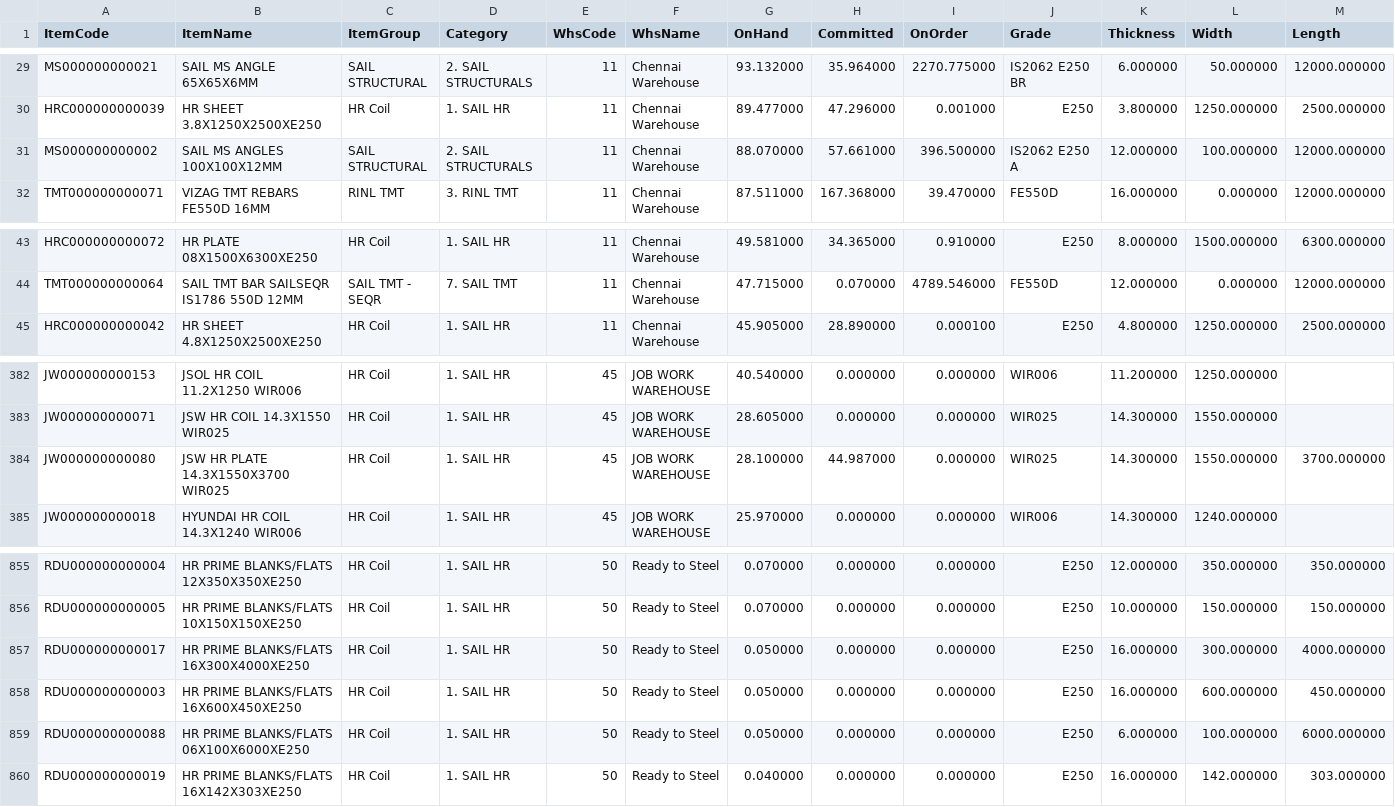
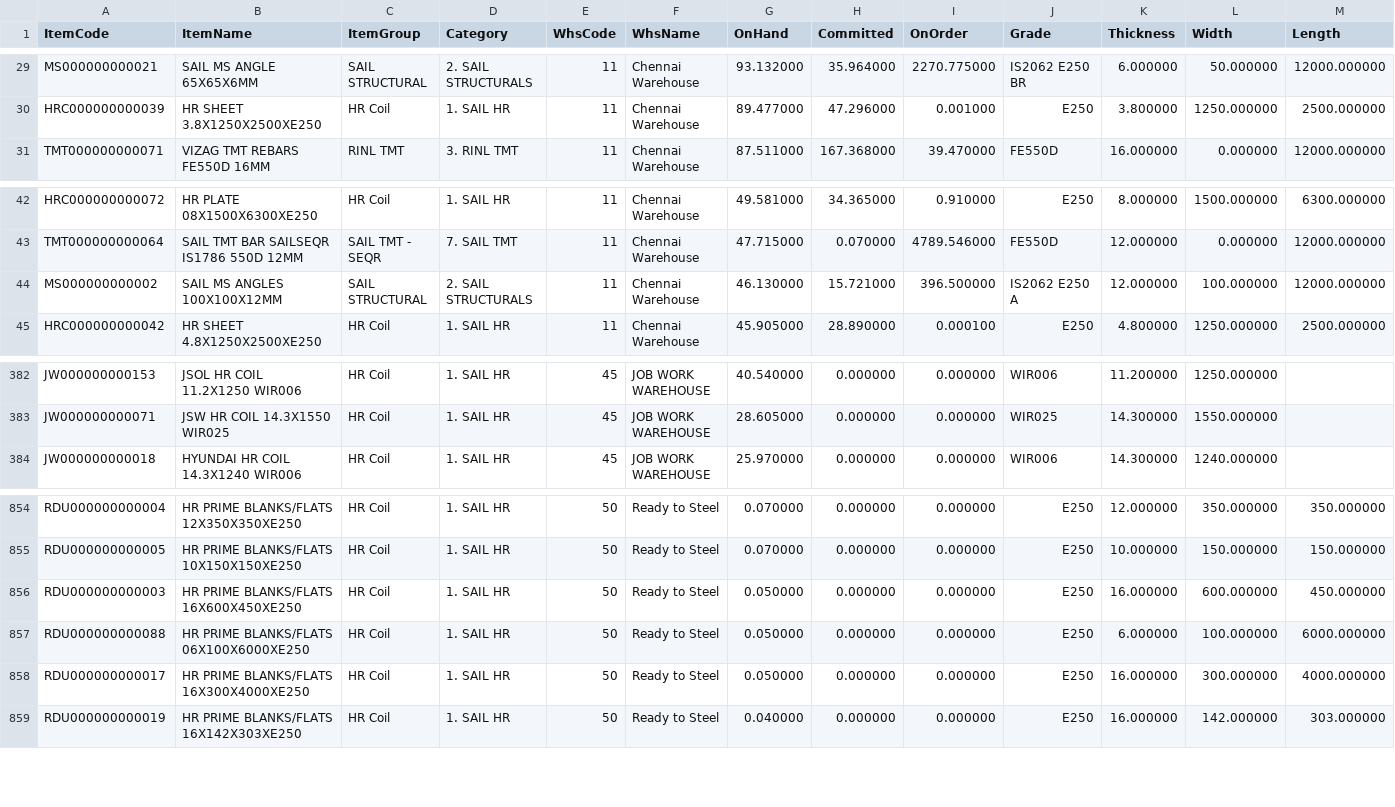
Before and after one commit to BSC23609/bsc-stock-data, a CSV file: mis_stock.csv, drawn as a sheet; only a part is shown, gaps mark what is left out.

Commit message:
stock refresh 2026-09-23 20:45

```diff
--- a/mis_stock.csv
+++ b/mis_stock.csv
@@ -30,3 +30,2 @@ MS000000000021,SAIL MS ANGLE 65X65X6MM,SAIL STRUCTURAL,2. SAIL STRUCTURALS,11,Ch
 HRC000000000039,HR SHEET 3.8X1250X2500XE250,HR Coil,1. SAIL HR,11,Chennai Warehouse,89.477000,47.296000,0.001000,E250,3.800000,1250.000000,2500.000000
-MS000000000002,SAIL MS ANGLES 100X100X12MM,SAIL STRUCTURAL,2. SAIL STRUCTURALS,11,Chennai Warehouse,88.070000,57.661000,396.500000,IS2062 E250 A,12.000000,100.000000,12000.000000
 TMT000000000071,VIZAG TMT REBARS FE550D 16MM,RINL TMT,3. RINL TMT,11,Chennai Warehouse,87.511000,167.368000,39.470000,FE550D,16.000000,0.000000,12000.000000
@@ -44,2 +43,3 @@ HRC000000000072,HR PLATE 08X1500X6300XE250,HR Coil,1. SAIL HR,11,Chennai Warehou
 TMT000000000064,SAIL TMT BAR SAILSEQR IS1786 550D 12MM,SAIL TMT - SEQR,7. SAIL TMT,11,Chennai Warehouse,47.715000,0.070000,4789.546000,FE550D,12.000000,0.000000,12000.000000
+MS000000000002,SAIL MS ANGLES 100X100X12MM,SAIL STRUCTURAL,2. SAIL STRUCTURALS,11,Chennai Warehouse,46.130000,15.721000,396.500000,IS2062 E250 A,12.000000,100.000000,12000.000000
 HRC000000000042,HR SHEET 4.8X1250X2500XE250,HR Coil,1. SAIL HR,11,Chennai Warehouse,45.905000,28.890000,0.000100,E250,4.800000,1250.000000,2500.000000
@@ -383,3 +383,2 @@ JW000000000153,JSOL HR COIL 11.2X1250 WIR006,HR Coil,1. SAIL HR,45,JOB WORK WARE
 JW000000000071,JSW HR COIL 14.3X1550 WIR025,HR Coil,1. SAIL HR,45,JOB WORK WAREHOUSE,28.605000,0.000000,0.000000,WIR025,14.300000,1550.000000,
-JW000000000080,JSW HR PLATE 14.3X1550X3700 WIR025,HR Coil,1. SAIL HR,45,JOB WORK WAREHOUSE,28.100000,44.987000,0.000000,WIR025,14.300000,1550.000000,3700.000000
 JW000000000018,HYUNDAI HR COIL 14.3X1240 WIR006,HR Coil,1. SAIL HR,45,JOB WORK WAREHOUSE,25.970000,0.000000,0.000000,WIR006,14.300000,1240.000000,
@@ -856,5 +855,5 @@ RDU000000000004,HR PRIME BLANKS/FLATS 12X350X350XE250,HR Coil,1. SAIL HR,50,Read
 RDU000000000005,HR PRIME BLANKS/FLATS 10X150X150XE250,HR Coil,1. SAIL HR,50,Ready to Steel,0.070000,0.000000,0.000000,E250,10.000000,150.000000,150.000000
-RDU000000000017,HR PRIME BLANKS/FLATS 16X300X4000XE250,HR Coil,1. SAIL HR,50,Ready to Steel,0.050000,0.000000,0.000000,E250,16.000000,300.000000,4000.000000
 RDU000000000003,HR PRIME BLANKS/FLATS 16X600X450XE250,HR Coil,1. SAIL HR,50,Ready to Steel,0.050000,0.000000,0.000000,E250,16.000000,600.000000,450.000000
 RDU000000000088,HR PRIME BLANKS/FLATS 06X100X6000XE250,HR Coil,1. SAIL HR,50,Ready to Steel,0.050000,0.000000,0.000000,E250,6.000000,100.000000,6000.000000
+RDU000000000017,HR PRIME BLANKS/FLATS 16X300X4000XE250,HR Coil,1. SAIL HR,50,Ready to Steel,0.050000,0.000000,0.000000,E250,16.000000,300.000000,4000.000000
 RDU000000000019,HR PRIME BLANKS/FLATS 16X142X303XE250,HR Coil,1. SAIL HR,50,Ready to Steel,0.040000,0.000000,0.000000,E250,16.000000,142.000000,303.000000
```
Also changed, not shown: mis_jobwork_balance.csv, mis_jobwork_docs.csv, 3 other files.
